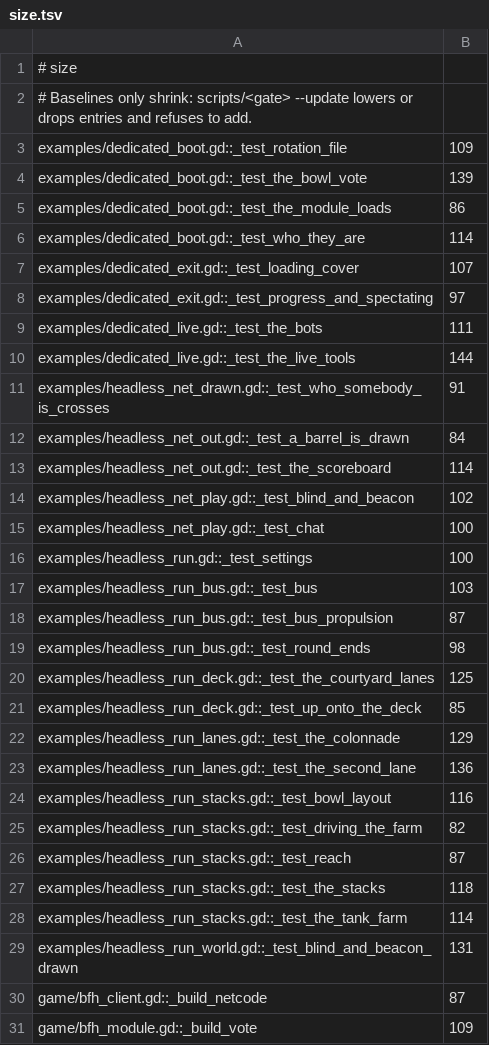
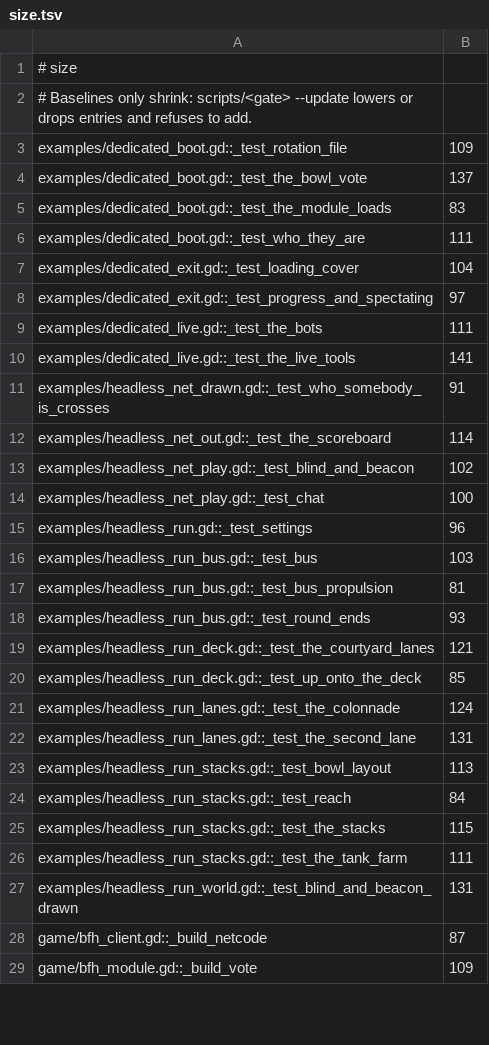
Before and after one commit to zees-games/mg-buses-from-hell, a TSV file: ci/efficiency/size.tsv, drawn as a sheet; only a part is shown; the diff covers the shown part only.

```diff
--- a/ci/efficiency/size.tsv
+++ b/ci/efficiency/size.tsv
@@ -3,11 +3,10 @@
 examples/dedicated_boot.gd::_test_rotation_file	109
-examples/dedicated_boot.gd::_test_the_bowl_vote	139
-examples/dedicated_boot.gd::_test_the_module_loads	86
-examples/dedicated_boot.gd::_test_who_they_are	114
-examples/dedicated_exit.gd::_test_loading_cover	107
+examples/dedicated_boot.gd::_test_the_bowl_vote	137
+examples/dedicated_boot.gd::_test_the_module_loads	83
+examples/dedicated_boot.gd::_test_who_they_are	111
+examples/dedicated_exit.gd::_test_loading_cover	104
 examples/dedicated_exit.gd::_test_progress_and_spectating	97
 examples/dedicated_live.gd::_test_the_bots	111
-examples/dedicated_live.gd::_test_the_live_tools	144
+examples/dedicated_live.gd::_test_the_live_tools	141
 examples/headless_net_drawn.gd::_test_who_somebody_is_crosses	91
-examples/headless_net_out.gd::_test_a_barrel_is_drawn	84
 examples/headless_net_out.gd::_test_the_scoreboard	114
@@ -15,15 +14,14 @@ examples/headless_net_play.gd::_test_blind_and_beacon	102
 examples/headless_net_play.gd::_test_chat	100
-examples/headless_run.gd::_test_settings	100
+examples/headless_run.gd::_test_settings	96
 examples/headless_run_bus.gd::_test_bus	103
-examples/headless_run_bus.gd::_test_bus_propulsion	87
-examples/headless_run_bus.gd::_test_round_ends	98
-examples/headless_run_deck.gd::_test_the_courtyard_lanes	125
+examples/headless_run_bus.gd::_test_bus_propulsion	81
+examples/headless_run_bus.gd::_test_round_ends	93
+examples/headless_run_deck.gd::_test_the_courtyard_lanes	121
 examples/headless_run_deck.gd::_test_up_onto_the_deck	85
-examples/headless_run_lanes.gd::_test_the_colonnade	129
-examples/headless_run_lanes.gd::_test_the_second_lane	136
-examples/headless_run_stacks.gd::_test_bowl_layout	116
-examples/headless_run_stacks.gd::_test_driving_the_farm	82
-examples/headless_run_stacks.gd::_test_reach	87
-examples/headless_run_stacks.gd::_test_the_stacks	118
-examples/headless_run_stacks.gd::_test_the_tank_farm	114
+examples/headless_run_lanes.gd::_test_the_colonnade	124
+examples/headless_run_lanes.gd::_test_the_second_lane	131
+examples/headless_run_stacks.gd::_test_bowl_layout	113
+examples/headless_run_stacks.gd::_test_reach	84
+examples/headless_run_stacks.gd::_test_the_stacks	115
+examples/headless_run_stacks.gd::_test_the_tank_farm	111
 examples/headless_run_world.gd::_test_blind_and_beacon_drawn	131
```
Also changed, not shown: 1 removed row and 1 edited cell elsewhere in this file, 3 other files.
